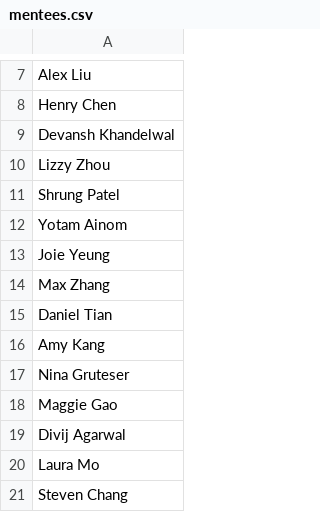
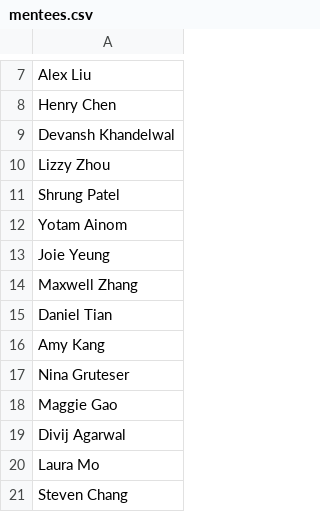
Before and after one commit to launchpadpurdue/Mentor-Mentee-Pairing, a CSV file: mentees.csv, drawn as a sheet; only a part is shown, gaps mark what is left out.

Commit message:
Update mentees.csv

```diff
--- a/mentees.csv
+++ b/mentees.csv
@@ -13,3 +13,3 @@ Yotam Ainom
 Joie Yeung
-Max Zhang
+Maxwell Zhang
 Daniel Tian
```
